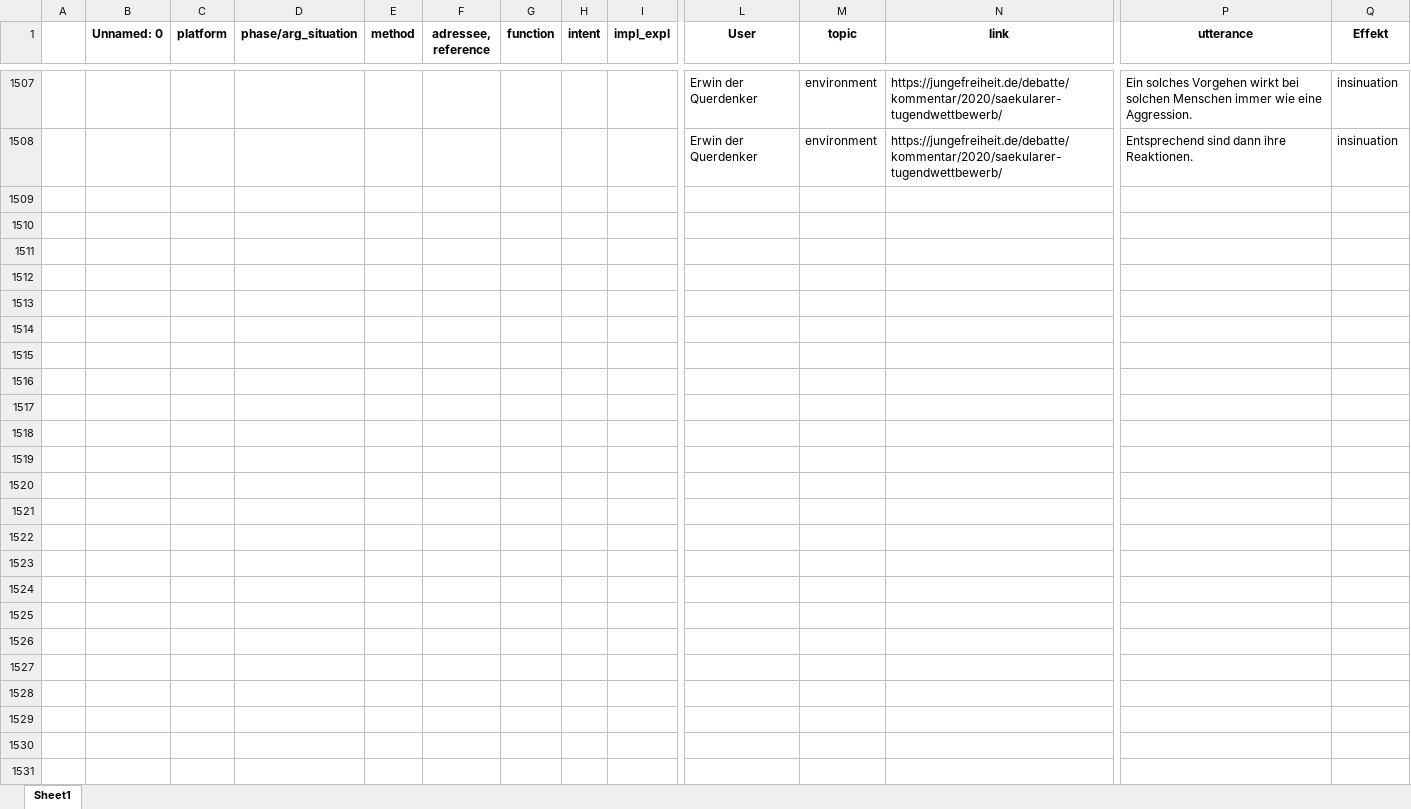
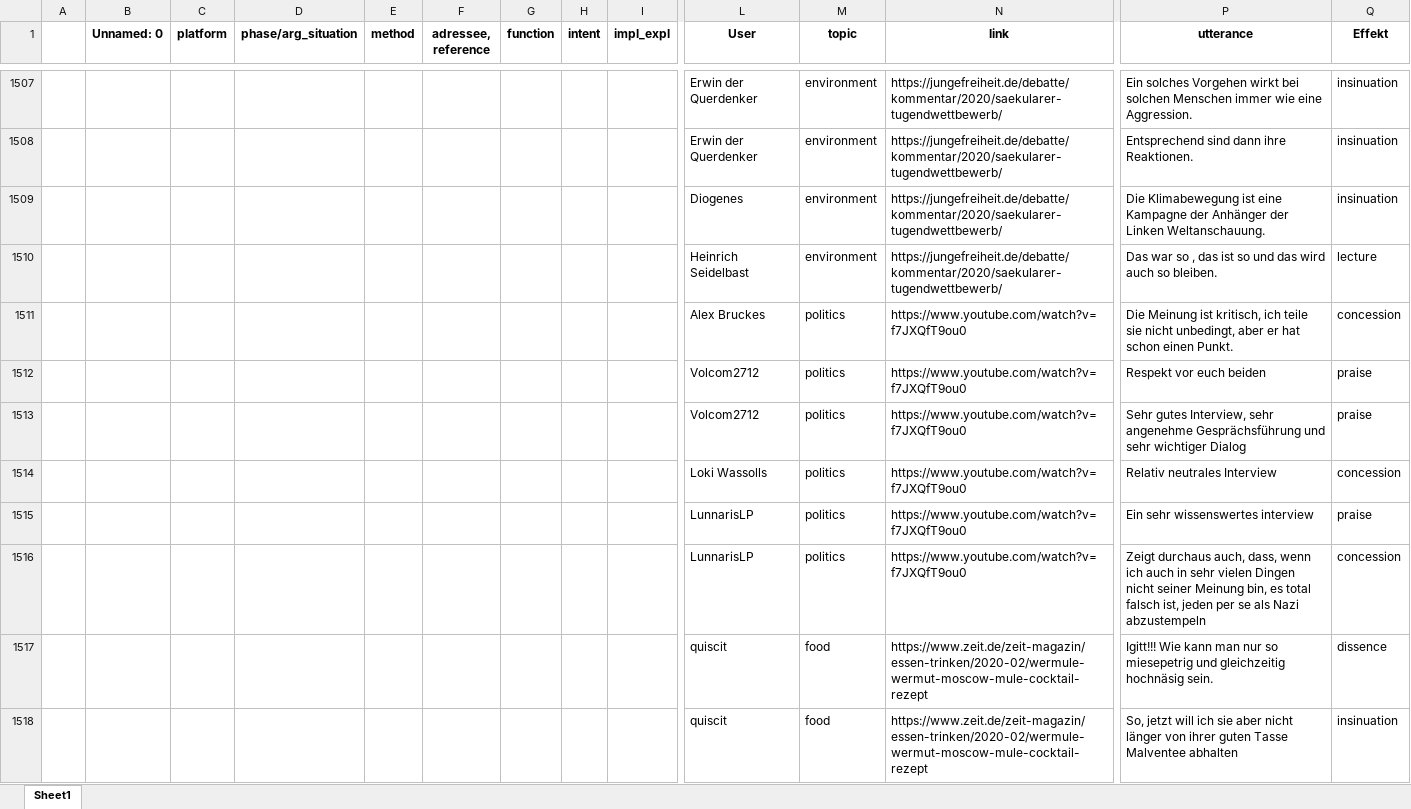
Before and after one commit to RegexoseOld/SmallData, an Excel workbook: webserver/model_data/TrainingData_ml.xlsx, sheet Sheet1, drawn as a sheet; only a part is shown, gaps mark what is left out; values as stored, in another font and other column widths than the file's, no borders; rows hold the shown columns only; the diff covers the shown part only; the diff names each change by its address in the sheet, - before the commit and + after, or states it on an @@ line.

Commit message:
TD ML = 1600

```diff
--- a/webserver/model_data/TrainingData_ml.xlsx (sheet Sheet1)
+++ b/webserver/model_data/TrainingData_ml.xlsx (sheet Sheet1)
+row 1509:  |  |  |  |  |  |  |  |  | Diogenes | environment | https://jungefreiheit.de/debatte/kommentar/2020/saekularer-tugendwettbewerb/ | Die Klimabewegung ist eine Kampagne der Anhänger der Linken Weltanschauung. | insinuation
+row 1510:  |  |  |  |  |  |  |  |  | Heinrich Seidelbast | environment | https://jungefreiheit.de/debatte/kommentar/2020/saekularer-tugendwettbewerb/ | Das war so , das ist so und das wird auch so bleiben. | lecture
+row 1511:  |  |  |  |  |  |  |  |  | Alex Bruckes | politics | https://www.youtube.com/watch?v=f7JXQfT9ou0 | Die Meinung ist kritisch, ich teile sie nicht unbedingt, aber er hat schon einen Punkt. | concession
+row 1512:  |  |  |  |  |  |  |  |  | Volcom2712 | politics | https://www.youtube.com/watch?v=f7JXQfT9ou0 | Respekt vor euch beiden | praise
+row 1513:  |  |  |  |  |  |  |  |  | Volcom2712 | politics | https://www.youtube.com/watch?v=f7JXQfT9ou0 | Sehr gutes Interview, sehr angenehme Gesprächsführung und sehr wichtiger Dialog | praise
+row 1514:  |  |  |  |  |  |  |  |  | Loki Wassolls | politics | https://www.youtube.com/watch?v=f7JXQfT9ou0 | Relativ neutrales Interview | concession
+row 1515:  |  |  |  |  |  |  |  |  | LunnarisLP | politics | https://www.youtube.com/watch?v=f7JXQfT9ou0 | Ein sehr wissenswertes interview | praise
+row 1516:  |  |  |  |  |  |  |  |  | LunnarisLP | politics | https://www.youtube.com/watch?v=f7JXQfT9ou0 | Zeigt durchaus auch, dass, wenn ich auch in sehr vielen Dingen nicht seiner Meinung bin, es total falsch ist, jeden per se als Nazi abzustempeln | concession
+row 1517:  |  |  |  |  |  |  |  |  | quiscit | food | https://www.zeit.de/zeit-magazin/essen-trinken/2020-02/wermule-wermut-moscow-mule-cocktail-rezept | Igitt!!! Wie kann man nur so miesepetrig und gleichzeitig hochnäsig sein. | dissence
+row 1518:  |  |  |  |  |  |  |  |  | quiscit | food | https://www.zeit.de/zeit-magazin/essen-trinken/2020-02/wermule-wermut-moscow-mule-cocktail-rezept | So, jetzt will ich sie aber nicht länger von ihrer guten Tasse Malventee abhalten | insinuation
```
Also changed, not shown: 84 added rows elsewhere in this sheet.
